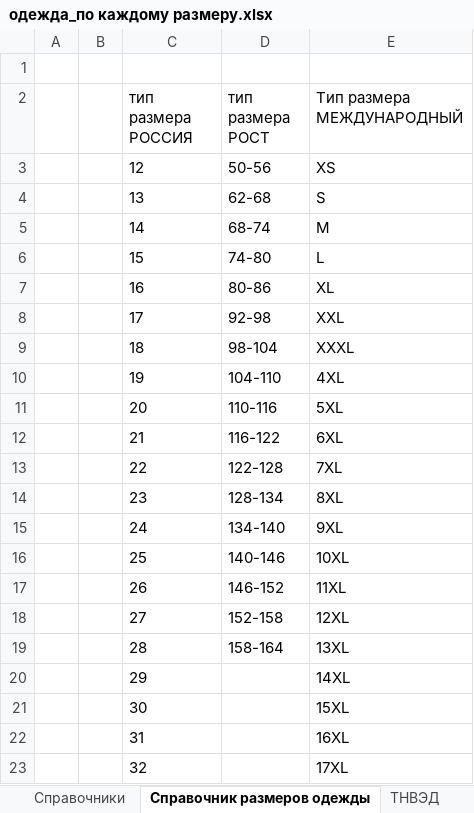
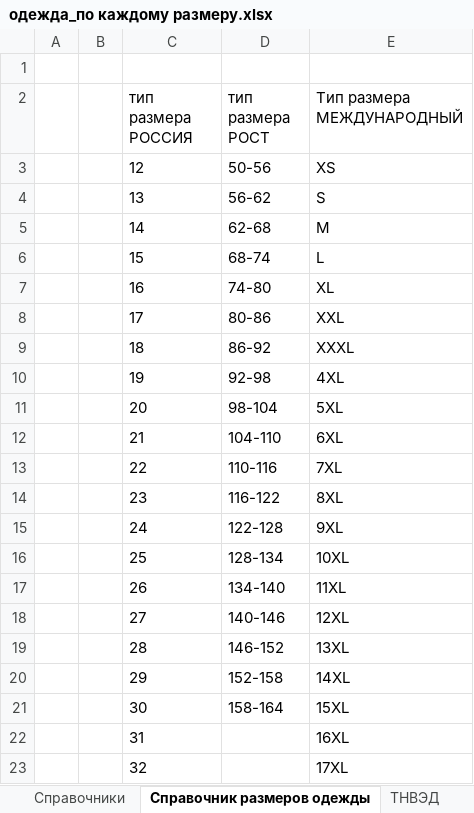
Before and after one commit to pychik/Markineris2.0.r, an Excel workbook: app/download_dir/одежда_по каждому размеру.xlsx, sheet Справочник размеров одежды, drawn as a sheet; only a part is shown; values as stored, in another font and other column widths than the file's, no borders; the diff names each change by its address in the sheet, - before the commit and + after, or states it on an @@ line.

```diff
--- a/app/download_dir/одежда_по каждому размеру.xlsx (sheet Справочник размеров одежды)
+++ b/app/download_dir/одежда_по каждому размеру.xlsx (sheet Справочник размеров одежды)
-D4 (тип размера РОСТ): 62-68
+D4 (тип размера РОСТ): 56-62
-D5 (тип размера РОСТ): 68-74
+D5 (тип размера РОСТ): 62-68
-D6 (тип размера РОСТ): 74-80
+D6 (тип размера РОСТ): 68-74
-D7 (тип размера РОСТ): 80-86
+D7 (тип размера РОСТ): 74-80
-D8 (тип размера РОСТ): 92-98
+D8 (тип размера РОСТ): 80-86
-D9 (тип размера РОСТ): 98-104
+D9 (тип размера РОСТ): 86-92
-D10 (тип размера РОСТ): 104-110
+D10 (тип размера РОСТ): 92-98
-D11 (тип размера РОСТ): 110-116
+D11 (тип размера РОСТ): 98-104
-D12 (тип размера РОСТ): 116-122
+D12 (тип размера РОСТ): 104-110
-D13 (тип размера РОСТ): 122-128
+D13 (тип размера РОСТ): 110-116
-D14 (тип размера РОСТ): 128-134
+D14 (тип размера РОСТ): 116-122
-D15 (тип размера РОСТ): 134-140
+D15 (тип размера РОСТ): 122-128
-D16 (тип размера РОСТ): 140-146
+D16 (тип размера РОСТ): 128-134
-D17 (тип размера РОСТ): 146-152
+D17 (тип размера РОСТ): 134-140
-D18 (тип размера РОСТ): 152-158
+D18 (тип размера РОСТ): 140-146
-D19 (тип размера РОСТ): 158-164
+D19 (тип размера РОСТ): 146-152
-D20 (тип размера РОСТ): (empty)
+D20 (тип размера РОСТ): 152-158
-D21 (тип размера РОСТ): (empty)
+D21 (тип размера РОСТ): 158-164
```
Also changed, not shown: sheet Справочники, 1 other file.
